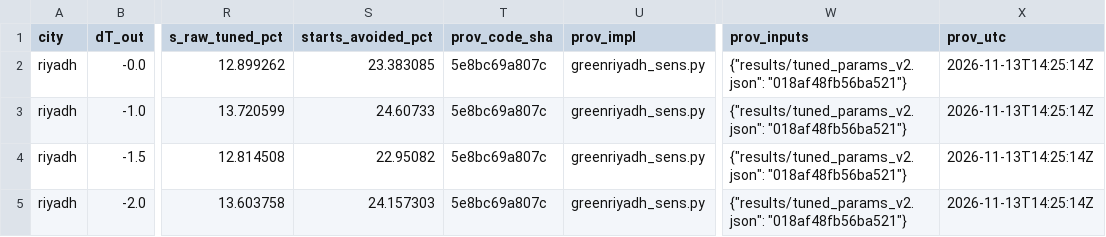
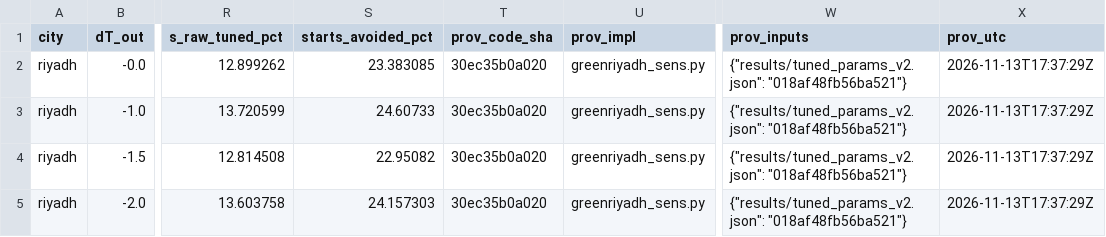
Before and after one commit to drhamzahfaraj/Hybrid-Rule-Constrained-PPO-for-Cost-Effective-Binary-HVAC-Scheduling-in-Saudi-Residential-Buildings, a CSV file: results/T34_greenriyadh_sens.csv, drawn as a sheet; only a part is shown, gaps mark what is left out; the diff names each change by its address in the sheet, - before the commit and + after, or states it on an @@ line.

```diff
--- a/results/T34_greenriyadh_sens.csv
+++ b/results/T34_greenriyadh_sens.csv
-T2:T5 (prov_code_sha): 5e8bc69a807c
+T2:T5 (prov_code_sha): 30ec35b0a020
-X2:X5 (prov_utc): 2026-11-13T14:25:14Z
+X2:X5 (prov_utc): 2026-11-13T17:37:29Z
```
Also changed, not shown: results/T17v3_Ba.csv, results/T32_setpoint_sens.csv, 49 other files.
